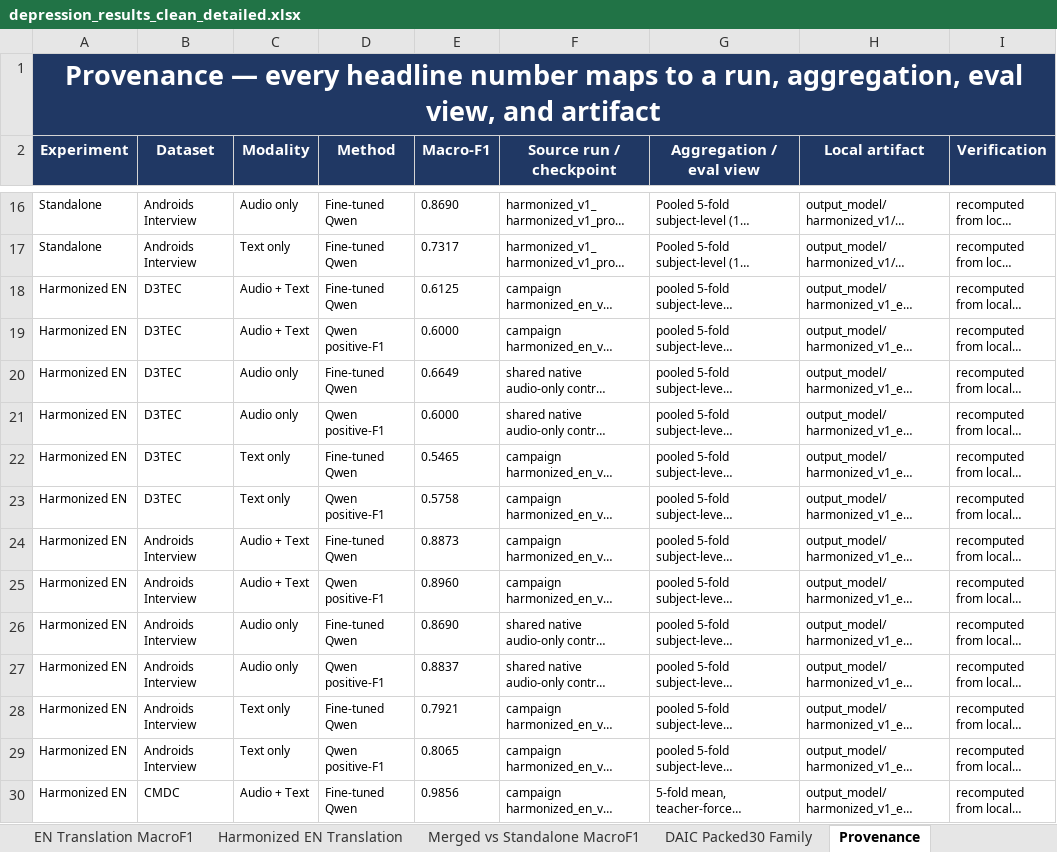
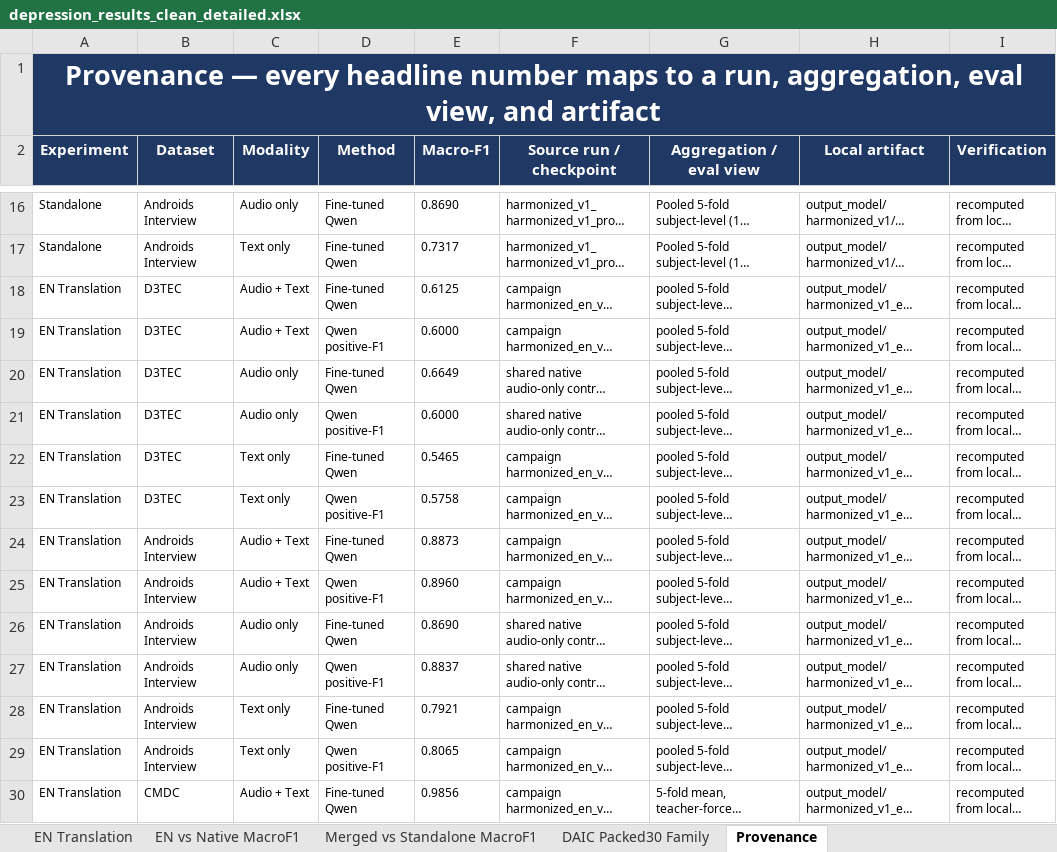
Before and after one commit to emreYilmaz28845/LLM-Depression, an Excel workbook: docs/archive/results_20260806/depression_results_clean_detailed.xlsx, sheet Provenance, drawn as a sheet; only a part is shown, gaps mark what is left out; long unchanged cells end in …; values as stored, in another font and other column widths than the file's, no borders; the diff covers the shown part only; the diff names each change by its address in the sheet, - before the commit and + after, or states it on an @@ line.

Commit message:
Rework English translation sheets: EN Translation default + EN vs Native table

```diff
--- a/docs/archive/results_20260806/depression_results_clean_detailed.xlsx (sheet Provenance)
+++ b/docs/archive/results_20260806/depression_results_clean_detailed.xlsx (sheet Provenance)
-sheet tab: EN Translation MacroF1
+sheet tab: EN Translation
-sheet tab: Harmonized EN Translation
+sheet tab: EN vs Native MacroF1
-A18:A30 (Experiment): Harmonized EN
+A18:A30 (Experiment): EN Translation
```
Also changed, not shown: 24 removed rows and 59 edited cells elsewhere in this sheet, sheet EN Translation, sheet EN vs Native MacroF1, depression_results_clean.xlsx, 3 other files.
